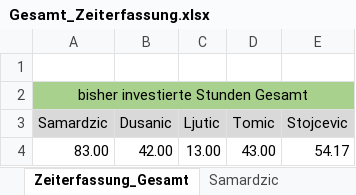
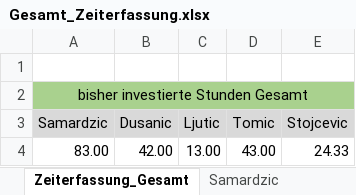
Before and after one commit to MilosTomic123/PS_InfoEng, an Excel workbook: Arbeitsdokumente_Aktuell/Gesamt_Zeiterfassung.xlsx, sheet Zeiterfassung_Gesamt, drawn as a sheet; values as stored, in another font and other column widths than the file's, no borders; charts and pictures not drawn; the diff names each change by its address in the sheet, - before the commit and + after, or states it on an @@ line.

Commit message:
Revert "Update Gesamt_Zeiterfassung.xlsx"
This reverts commit b53ccc35748b86ae9778b557f3896a95b37cd45e.

```diff
--- a/Arbeitsdokumente_Aktuell/Gesamt_Zeiterfassung.xlsx (sheet Zeiterfassung_Gesamt)
+++ b/Arbeitsdokumente_Aktuell/Gesamt_Zeiterfassung.xlsx (sheet Zeiterfassung_Gesamt)
-E4 (Stojcevic): 54.17
+E4 (Stojcevic): 24.33
```
Also changed, not shown: sheet Stojcevic, charts or pictures.
